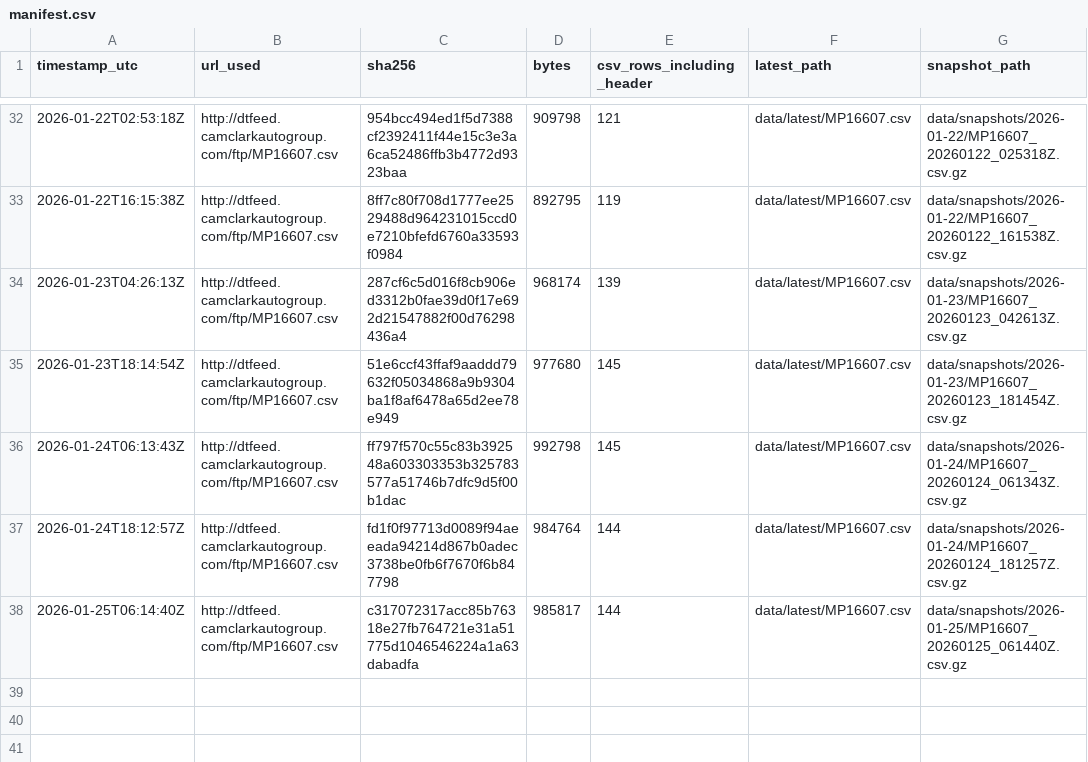
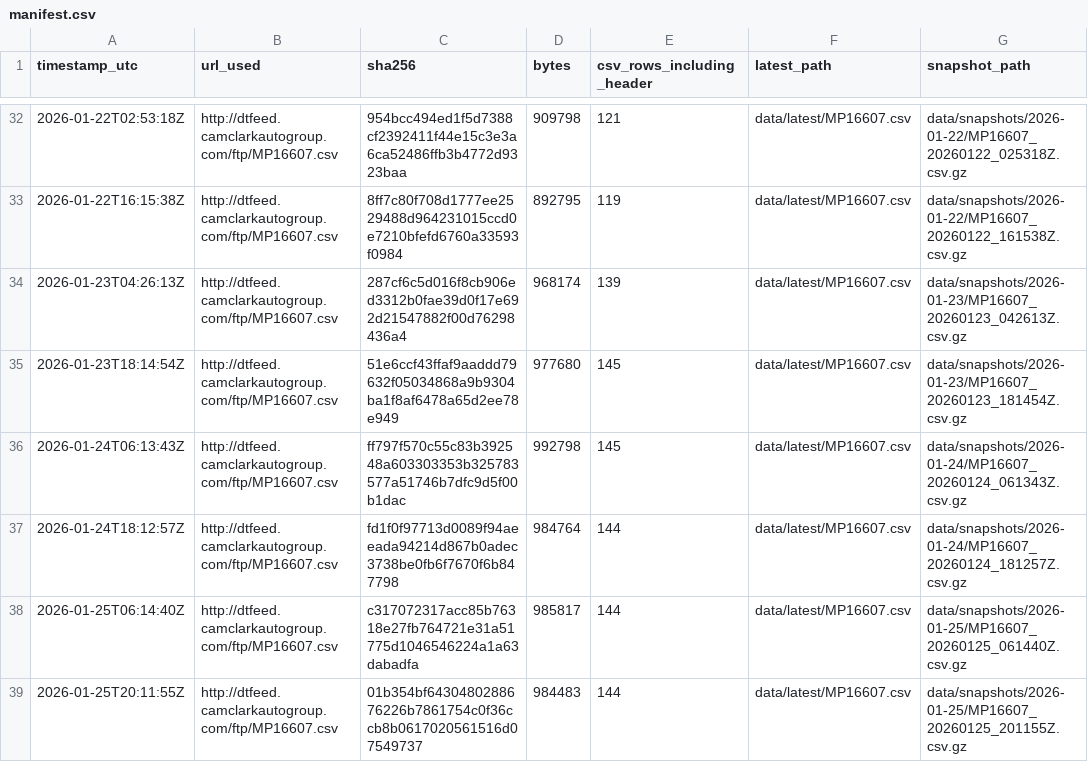
Before and after one commit to BabakRosewater/inventory_history, a CSV file: data/manifest.csv, drawn as a sheet; only a part is shown, gaps mark what is left out; the diff names each change by its address in the sheet, - before the commit and + after, or states it on an @@ line.

```diff
--- a/data/manifest.csv
+++ b/data/manifest.csv
+row 39: 2026-01-25T20:11:55Z | http://dtfeed.camclarkautogroup.com/ftp/MP16607.csv | 01b354bf6430480288676226b7861754c0f36ccb8b0617020561516d07549737 | 984483 | 144 | data/latest/MP16607.csv | data/snapshots/2026-01-25/MP16607_20260125_201155Z.csv.gz
```
Also changed, not shown: data/latest/MP16607.csv, data/latest/app_ready.csv, 3 other files.
